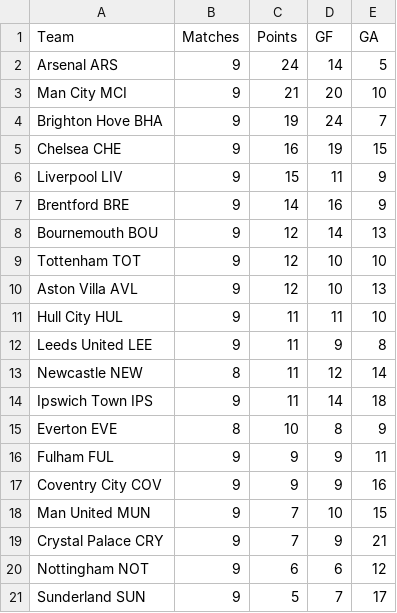
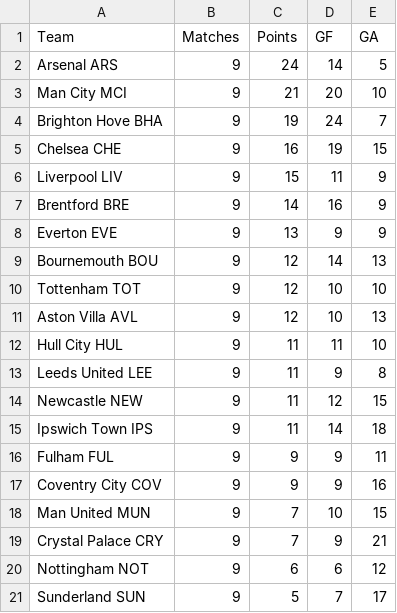
Before and after one commit to Gi-ft/2026-27-EPL-Prediction, a CSV file: data/epl_2526_results.csv, drawn as a sheet.

```diff
--- a/data/epl_2526_results.csv
+++ b/data/epl_2526_results.csv
@@ -7,2 +7,3 @@ Liverpool LIV,9,15,11,9
 Brentford BRE,9,14,16,9
+Everton EVE,9,13,9,9
 Bournemouth BOU,9,12,14,13
@@ -12,5 +13,4 @@ Hull City HUL,9,11,11,10
 Leeds United LEE,9,11,9,8
-Newcastle NEW,8,11,12,14
+Newcastle NEW,9,11,12,15
 Ipswich Town IPS,9,11,14,18
-Everton EVE,8,10,8,9
 Fulham FUL,9,9,9,11
```
